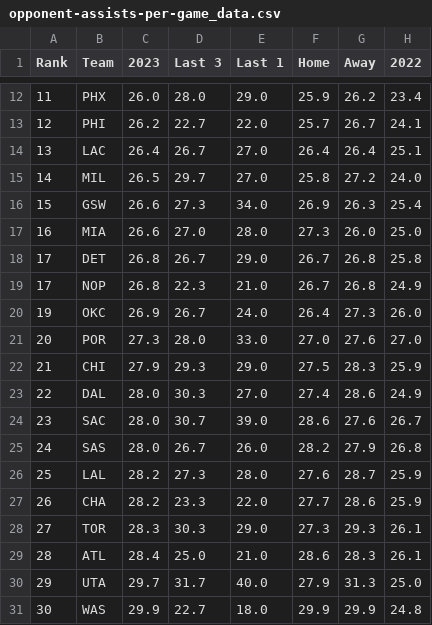
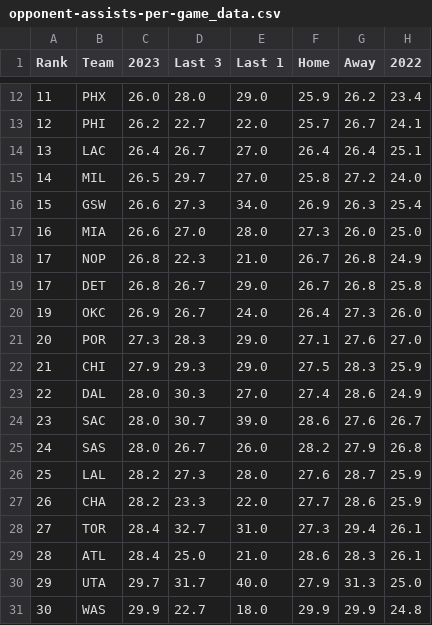
Before and after one commit to DhirenShivdasani/NBA-player-prop-analysis, a CSV file: team_stats/opponent-assists-per-game_data.csv, drawn as a sheet; only a part is shown, gaps mark what is left out.

```diff
--- a/team_stats/opponent-assists-per-game_data.csv
+++ b/team_stats/opponent-assists-per-game_data.csv
@@ -17,6 +17,6 @@ Rank,Team,2023,Last 3,Last 1,Home,Away,2022
 16,MIA,26.6,27.0,28.0,27.3,26.0,25.0
+17,NOP,26.8,22.3,21.0,26.7,26.8,24.9
 17,DET,26.8,26.7,29.0,26.7,26.8,25.8
-17,NOP,26.8,22.3,21.0,26.7,26.8,24.9
 19,OKC,26.9,26.7,24.0,26.4,27.3,26.0
-20,POR,27.3,28.0,33.0,27.0,27.6,27.0
+20,POR,27.3,28.3,29.0,27.1,27.6,27.0
 21,CHI,27.9,29.3,29.0,27.5,28.3,25.9
@@ -27,3 +27,3 @@ Rank,Team,2023,Last 3,Last 1,Home,Away,2022
 26,CHA,28.2,23.3,22.0,27.7,28.6,25.9
-27,TOR,28.3,30.3,29.0,27.3,29.3,26.1
+27,TOR,28.4,32.7,31.0,27.3,29.4,26.1
 28,ATL,28.4,25.0,21.0,28.6,28.3,26.1
```
Also changed, not shown: team_stats/assists-per-game_data.csv, team_stats/opponent-points-per-game_data.csv, 12 other files.
